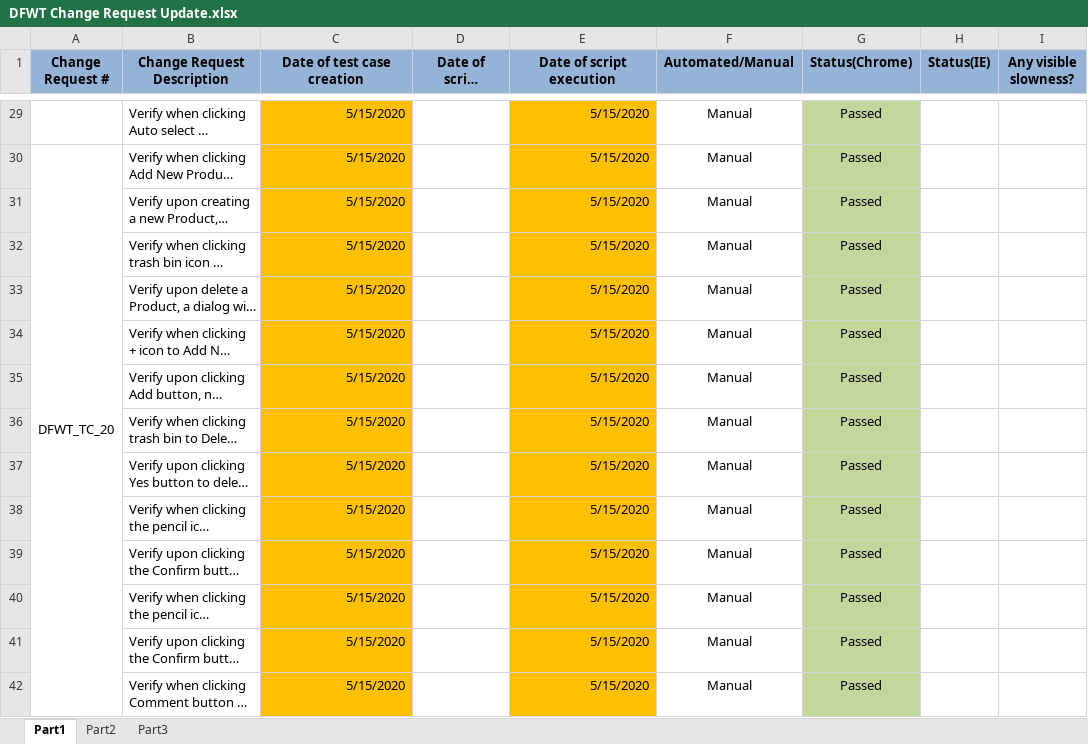
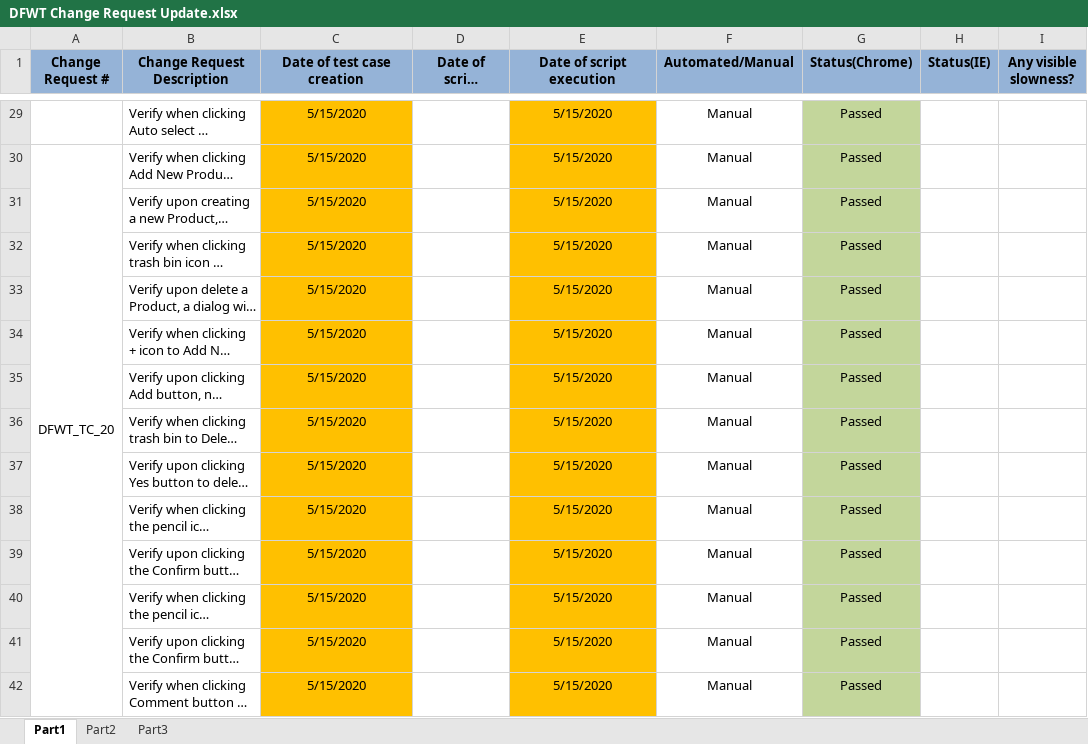
Before and after one commit to manzonPanda/DFWT-WIPRO, an Excel workbook: DFWT Change Request Update.xlsx, sheet Part1, drawn as a sheet; only a part is shown, gaps mark what is left out; long unchanged cells end in …; values as stored, in another font and other column widths than the file's, no borders; removed rows and columns are numbered as before the commit, all else as after; the diff covers the shown part only; the diff names each change by its address in the sheet, - before the commit and + after, or states it on an @@ line.

```diff
--- a/DFWT Change Request Update.xlsx (sheet Part1)
+++ b/DFWT Change Request Update.xlsx (sheet Part1)
-C29:C42 alignment: right
+C29:C42 alignment: center
-E29:E42 alignment: right
+E29:E42 alignment: center
-A30:A46 merged
+A30:A50 merged
```
Also changed, not shown: 8 added rows, 7 removed rows, 76 edited cells, cell formats and merged cells elsewhere in this sheet.
